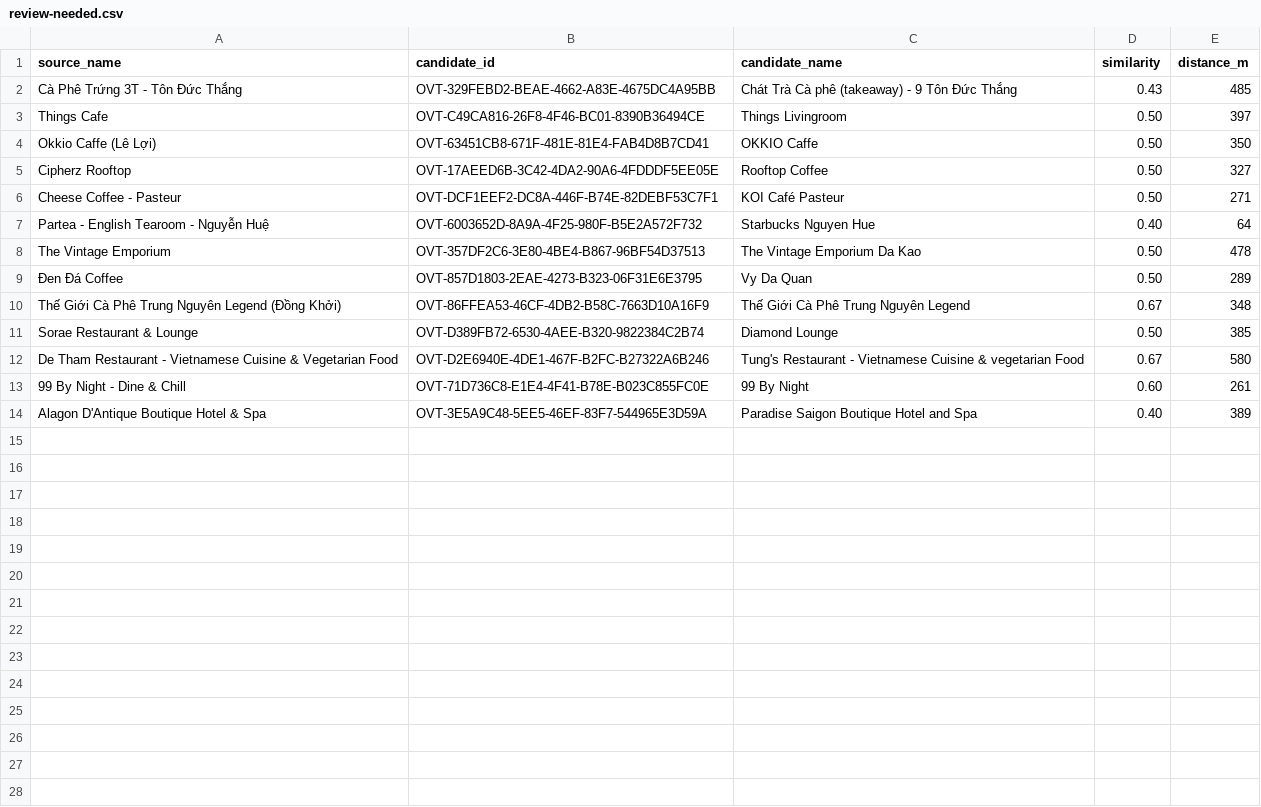
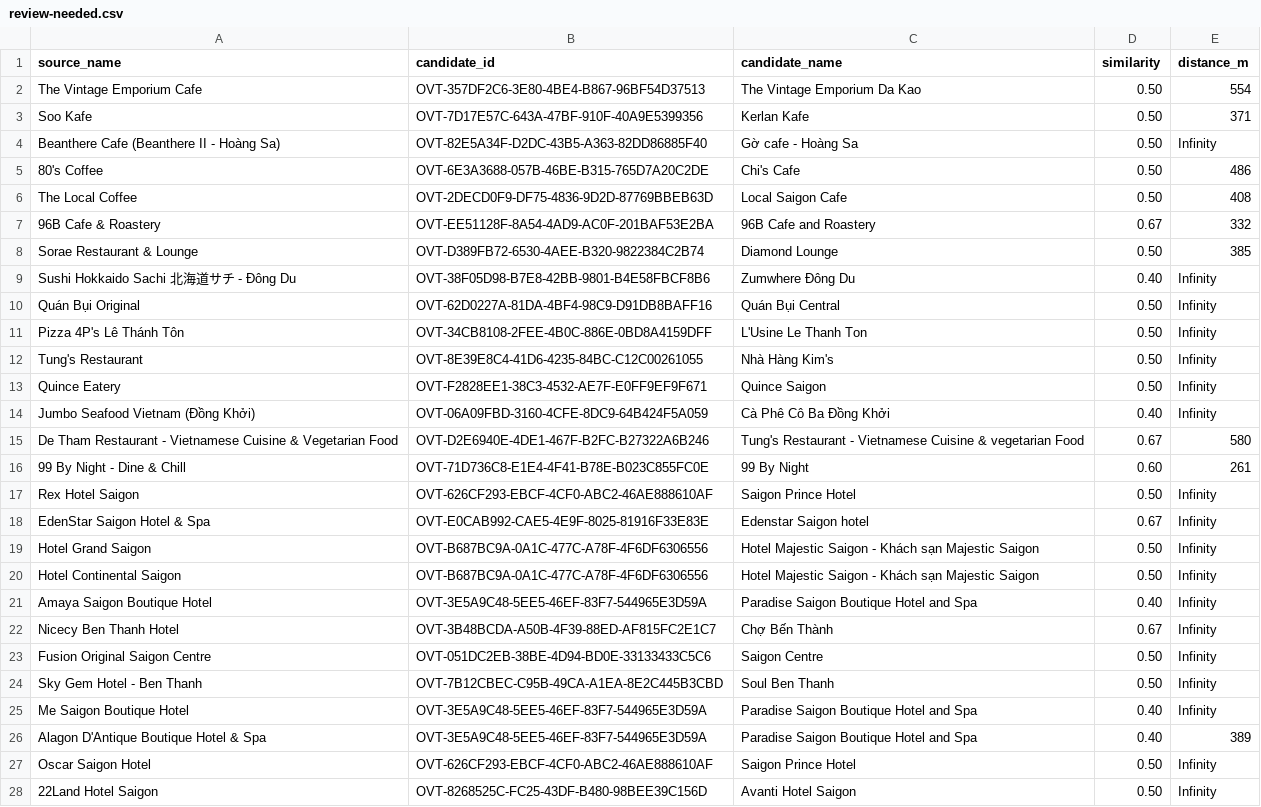
Before and after one commit to huyxdang/tasco-ai-map, a CSV file: scratch/bigset-output/review-needed.csv, drawn as a sheet; only a part is shown; the diff covers the shown part only.

```diff
--- a/scratch/bigset-output/review-needed.csv
+++ b/scratch/bigset-output/review-needed.csv
@@ -1,14 +1,28 @@
 source_name,candidate_id,candidate_name,similarity,distance_m
-Cà Phê Trứng 3T - Tôn Đức Thắng,OVT-329FEBD2-BEAE-4662-A83E-4675DC4A95BB,Chát Trà Cà phê (takeaway) - 9 Tôn Đức Thắng,0.43,485
-Things Cafe,OVT-C49CA816-26F8-4F46-BC01-8390B36494CE,Things Livingroom,0.50,397
-Okkio Caffe (Lê Lợi),OVT-63451CB8-671F-481E-81E4-FAB4D8B7CD41,OKKIO Caffe,0.50,350
-Cipherz Rooftop,OVT-17AEED6B-3C42-4DA2-90A6-4FDDDF5EE05E,Rooftop Coffee,0.50,327
-Cheese Coffee - Pasteur,OVT-DCF1EEF2-DC8A-446F-B74E-82DEBF53C7F1,KOI Café Pasteur,0.50,271
-Partea - English Tearoom - Nguyễn Huệ,OVT-6003652D-8A9A-4F25-980F-B5E2A572F732,Starbucks Nguyen Hue,0.40,64
-The Vintage Emporium,OVT-357DF2C6-3E80-4BE4-B867-96BF54D37513,The Vintage Emporium Da Kao,0.50,478
-Đen Đá Coffee,OVT-857D1803-2EAE-4273-B323-06F31E6E3795,Vy Da Quan,0.50,289
-Thế Giới Cà Phê Trung Nguyên Legend (Đồng Khởi),OVT-86FFEA53-46CF-4DB2-B58C-7663D10A16F9,Thế Giới Cà Phê Trung Nguyên Legend,0.67,348
+The Vintage Emporium Cafe,OVT-357DF2C6-3E80-4BE4-B867-96BF54D37513,The Vintage Emporium Da Kao,0.50,554
+Soo Kafe,OVT-7D17E57C-643A-47BF-910F-40A9E5399356,Kerlan Kafe,0.50,371
+Beanthere Cafe (Beanthere II - Hoàng Sa),OVT-82E5A34F-D2DC-43B5-A363-82DD86885F40,Gờ cafe - Hoàng Sa,0.50,Infinity
+80's Coffee,OVT-6E3A3688-057B-46BE-B315-765D7A20C2DE,Chi's Cafe,0.50,486
+The Local Coffee,OVT-2DECD0F9-DF75-4836-9D2D-87769BBEB63D,Local Saigon Cafe,0.50,408
+96B Cafe & Roastery,OVT-EE51128F-8A54-4AD9-AC0F-201BAF53E2BA,96B Cafe and Roastery,0.67,332
 Sorae Restaurant & Lounge,OVT-D389FB72-6530-4AEE-B320-9822384C2B74,Diamond Lounge,0.50,385
+Sushi Hokkaido Sachi 北海道サチ - Đông Du,OVT-38F05D98-B7E8-42BB-9801-B4E58FBCF8B6,Zumwhere Đông Du,0.40,Infinity
+Quán Bụi Original,OVT-62D0227A-81DA-4BF4-98C9-D91DB8BAFF16,Quán Bụi Central,0.50,Infinity
+Pizza 4P's Lê Thánh Tôn,OVT-34CB8108-2FEE-4B0C-886E-0BD8A4159DFF,L'Usine Le Thanh Ton,0.50,Infinity
+Tung's Restaurant,OVT-8E39E8C4-41D6-4235-84BC-C12C00261055,Nhà Hàng Kim's,0.50,Infinity
+Quince Eatery,OVT-F2828EE1-38C3-4532-AE7F-E0FF9EF9F671,Quince Saigon,0.50,Infinity
+Jumbo Seafood Vietnam (Đồng Khởi),OVT-06A09FBD-3160-4CFE-8DC9-64B424F5A059,Cà Phê Cô Ba Đồng Khởi,0.40,Infinity
 De Tham Restaurant - Vietnamese Cuisine & Vegetarian Food,OVT-D2E6940E-4DE1-467F-B2FC-B27322A6B246,Tung's Restaurant - Vietnamese Cuisine & vegetarian Food,0.67,580
 99 By Night - Dine & Chill,OVT-71D736C8-E1E4-4F41-B78E-B023C855FC0E,99 By Night,0.60,261
+Rex Hotel Saigon,OVT-626CF293-EBCF-4CF0-ABC2-46AE888610AF,Saigon Prince Hotel,0.50,Infinity
+EdenStar Saigon Hotel & Spa,OVT-E0CAB992-CAE5-4E9F-8025-81916F33E83E,Edenstar Saigon hotel,0.67,Infinity
+Hotel Grand Saigon,OVT-B687BC9A-0A1C-477C-A78F-4F6DF6306556,Hotel Majestic Saigon  - Khách sạn Majestic Saigon,0.50,Infinity
+Hotel Continental Saigon,OVT-B687BC9A-0A1C-477C-A78F-4F6DF6306556,Hotel Majestic Saigon  - Khách sạn Majestic Saigon,0.50,Infinity
+Amaya Saigon Boutique Hotel,OVT-3E5A9C48-5EE5-46EF-83F7-544965E3D59A,Paradise Saigon Boutique Hotel and Spa,0.40,Infinity
+Nicecy Ben Thanh Hotel,OVT-3B48BCDA-A50B-4F39-88ED-AF815FC2E1C7,Chợ Bến Thành,0.67,Infinity
+Fusion Original Saigon Centre,OVT-051DC2EB-38BE-4D94-BD0E-33133433C5C6,Saigon Centre,0.50,Infinity
+Sky Gem Hotel - Ben Thanh,OVT-7B12CBEC-C95B-49CA-A1EA-8E2C445B3CBD,Soul Ben Thanh,0.50,Infinity
+Me Saigon Boutique Hotel,OVT-3E5A9C48-5EE5-46EF-83F7-544965E3D59A,Paradise Saigon Boutique Hotel and Spa,0.40,Infinity
 Alagon D'Antique Boutique Hotel & Spa,OVT-3E5A9C48-5EE5-46EF-83F7-544965E3D59A,Paradise Saigon Boutique Hotel and Spa,0.40,389
+Oscar Saigon Hotel,OVT-626CF293-EBCF-4CF0-ABC2-46AE888610AF,Saigon Prince Hotel,0.50,Infinity
+22Land Hotel Saigon,OVT-8268525C-FC25-43DF-B480-98BEE39C156D,Avanti Hotel Saigon,0.50,Infinity
```
Also changed, not shown: 1 added row elsewhere in this file, 7 other files.
